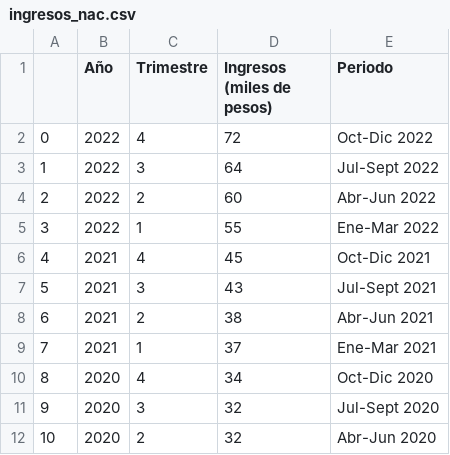
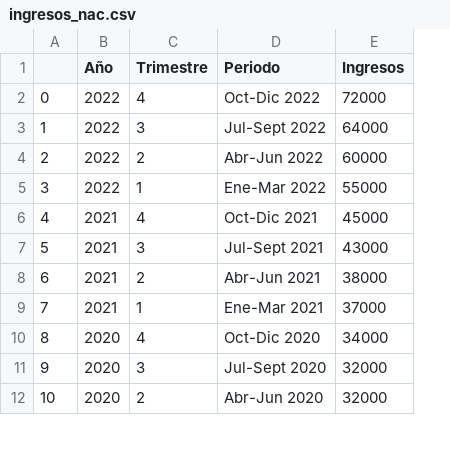
Before and after one commit to JullierJoaquin/PI_DA, a CSV file: data/ingresos_nac.csv, drawn as a sheet; only a part is shown; removed rows and columns are numbered as before the commit, all else as after; the diff names each change by its address in the sheet, - before the commit and + after, or states it on an @@ line.

```diff
--- a/data/ingresos_nac.csv
+++ b/data/ingresos_nac.csv
-column D (Ingresos (miles de pesos)), rows 2-12: 72 | 64 | 60 | 55 | 45 | 43 | 38 | 37 | 34 | 32 | 32
+column E (Ingresos), rows 2-12: 72000 | 64000 | 60000 | 55000 | 45000 | 43000 | 38000 | 37000 | 34000 | 32000 | 32000
```
Also changed, not shown: data/accesos_nac_por_tecnologia.csv, data/accesos_nac_por_velocidad.csv, 19 other files.
